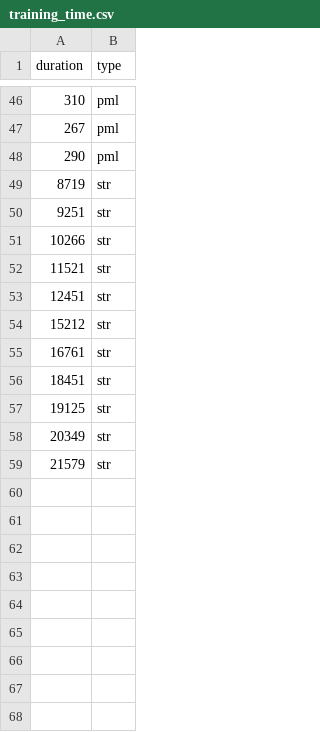
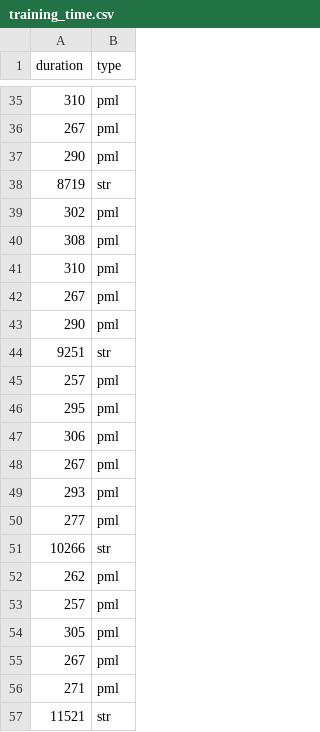
Before and after one commit to borissedlak/analysis, a CSV file: FGCS/ACI/overhead/training_time.csv, drawn as a sheet; only a part is shown, gaps mark what is left out; the shorter side is filled out with more unchanged rows; the diff covers the shown part only.

```diff
--- a/FGCS/ACI/overhead/training_time.csv
+++ b/FGCS/ACI/overhead/training_time.csv
@@ -49,4 +38,20 @@ duration,type
 8719,str
+302,pml
+308,pml
+310,pml
+267,pml
+290,pml
 9251,str
+257,pml
+295,pml
+306,pml
+267,pml
+293,pml
+277,pml
 10266,str
+262,pml
+257,pml
+305,pml
+267,pml
+271,pml
 11521,str
```
Also changed, not shown: 35 added rows, 4 removed rows, 2 moved rows and 2 edited cells elsewhere in this file, 8 other files.
